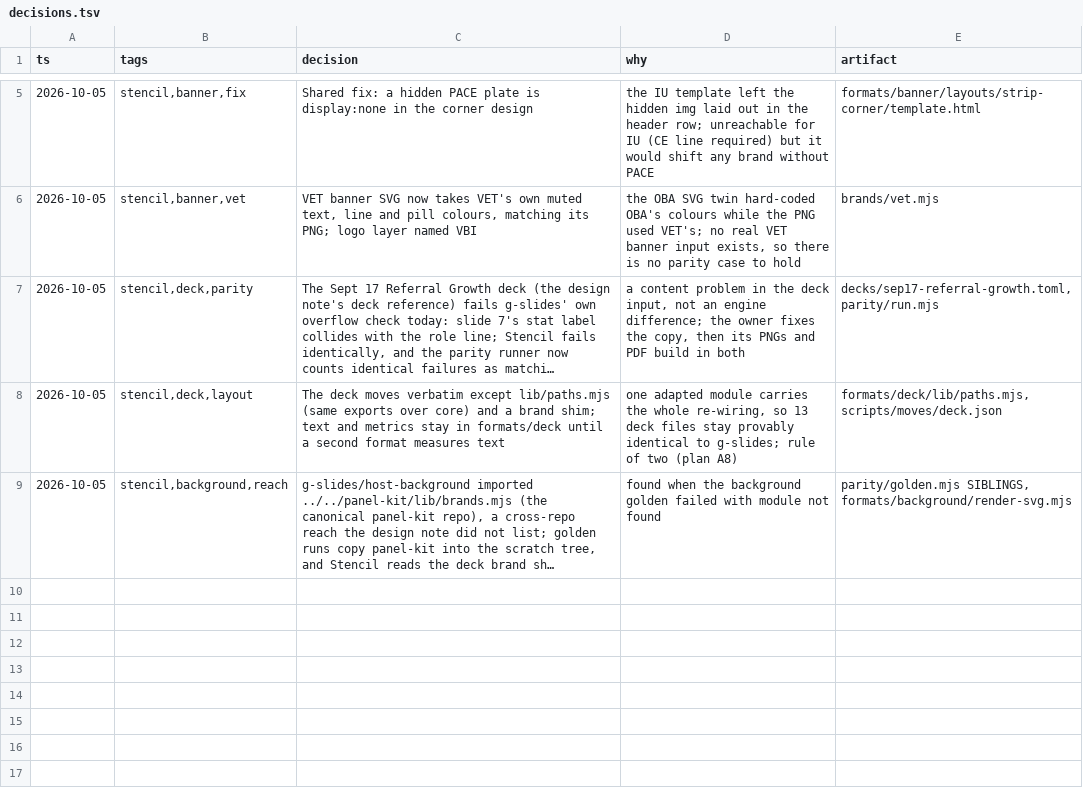
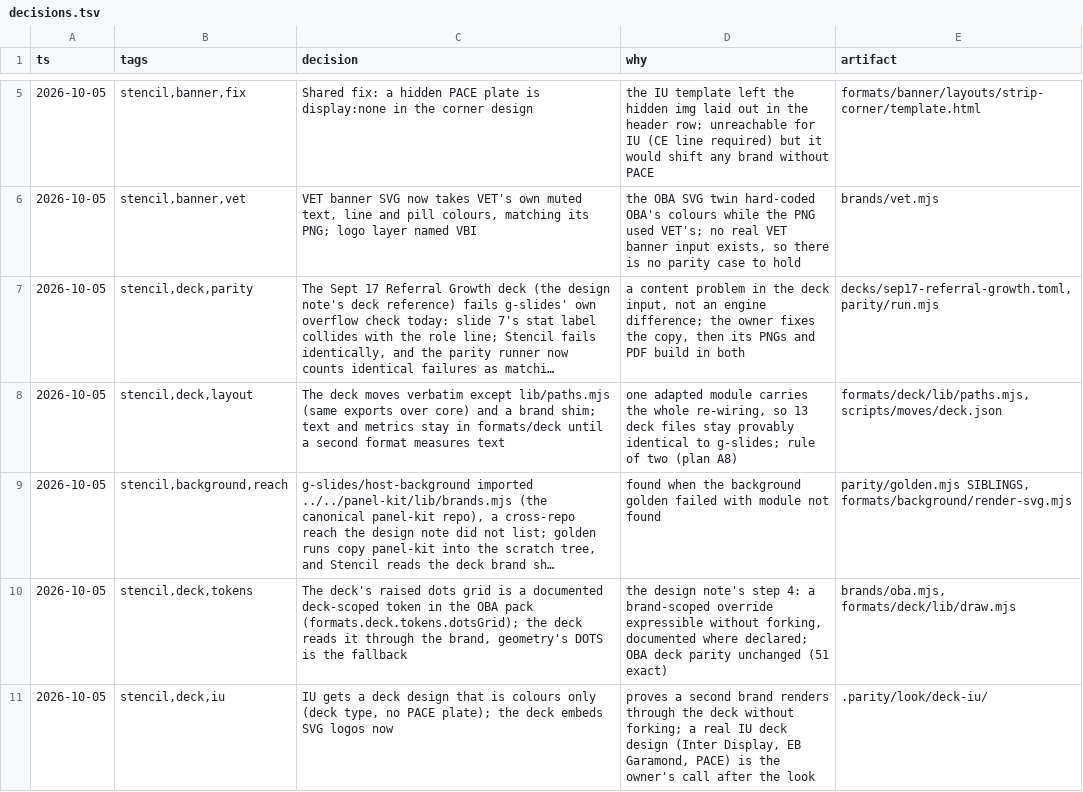
Before and after one commit to Dakkshin/stencil, a TSV file: .d/decisions.tsv, drawn as a sheet; only a part is shown, gaps mark what is left out; long unchanged cells end in …; the diff names each change by its address in the sheet, - before the commit and + after, or states it on an @@ line.

```diff
--- a/.d/decisions.tsv
+++ b/.d/decisions.tsv
+row 10: 2026-10-05 | stencil,deck,tokens | The deck's raised dots grid is a documented deck-scoped token in the OBA pack (formats.deck.tokens.dotsGrid); the deck reads it through the brand, geometry's DOTS is the fallback | the design note's step 4: a brand-scoped override expressible without forking, documented where declared; OBA deck parity unchanged (51 exact) | brands/oba.mjs, formats/deck/lib/draw.mjs
+row 11: 2026-10-05 | stencil,deck,iu | IU gets a deck design that is colours only (deck type, no PACE plate); the deck embeds SVG logos now | proves a second brand renders through the deck without forking; a real IU deck design (Inter Display, EB Garamond, PACE) is the owner's call after the look | .parity/look/deck-iu/
```
Also changed, not shown: 7 other files.
